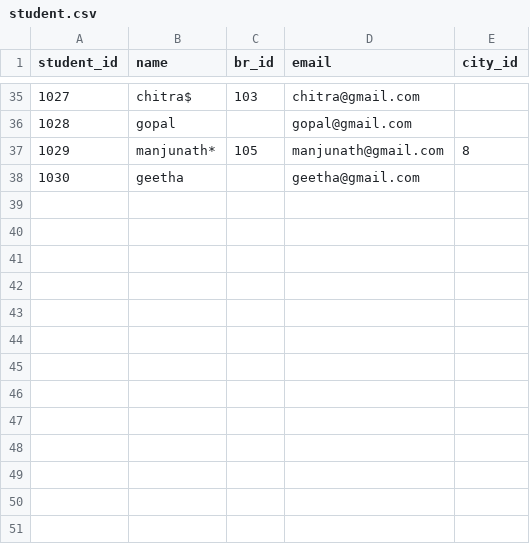
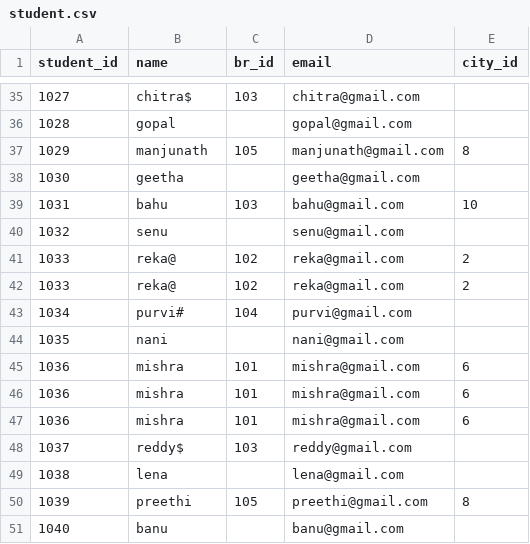
Before and after one commit to PMP123-pruthvi/student, a CSV file: student.csv, drawn as a sheet; only a part is shown, gaps mark what is left out.

Commit message:
Update student.csv

```diff
--- a/student.csv
+++ b/student.csv
@@ -36,3 +36,16 @@ student_id,name,br_id,email,city_id
 1028,gopal,,gopal@gmail.com,
-1029,manjunath*,105,manjunath@gmail.com,8
+1029,manjunath,105,manjunath@gmail.com,8
 1030,geetha,,geetha@gmail.com,
+1031,bahu,103,bahu@gmail.com,10
+1032,senu,,senu@gmail.com,
+1033,reka@,102,reka@gmail.com,2
+1033,reka@,102,reka@gmail.com,2
+1034,purvi#,104,purvi@gmail.com,
+1035,nani,,nani@gmail.com,
+1036,mishra,101,mishra@gmail.com,6
+1036,mishra,101,mishra@gmail.com,6
+1036,mishra,101,mishra@gmail.com,6
+1037,reddy$,103,reddy@gmail.com,
+1038,lena,,lena@gmail.com,
+1039,preethi,105,preethi@gmail.com,8
+1040,banu,,banu@gmail.com,
```
